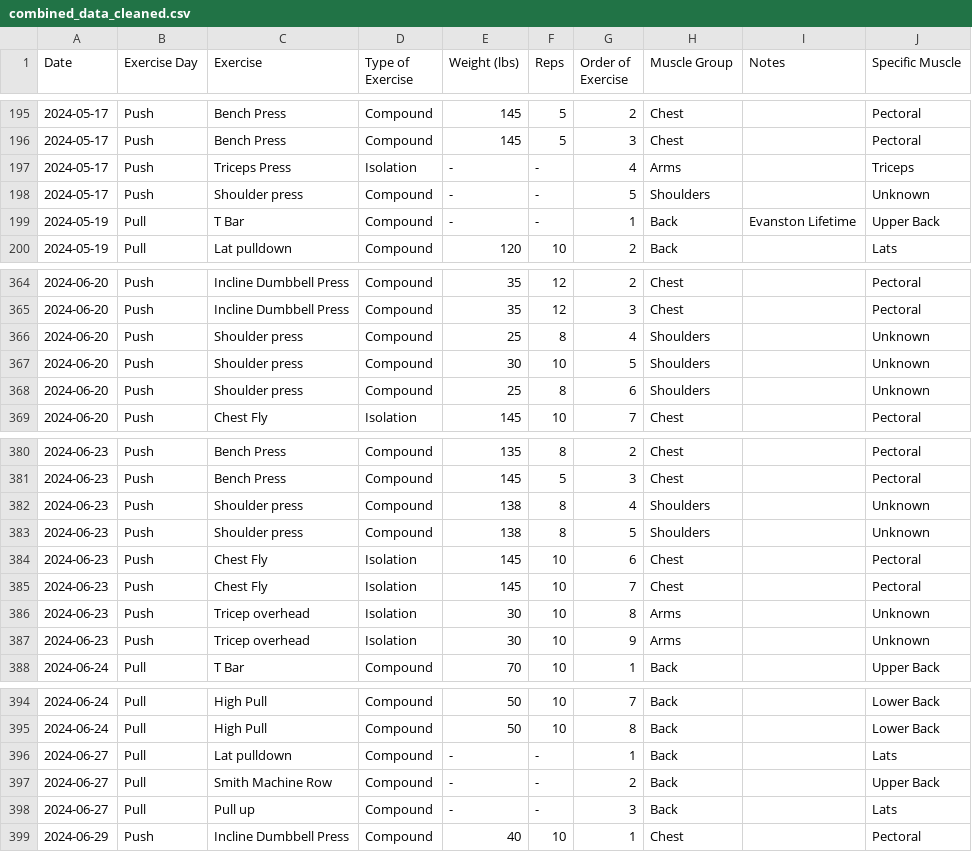
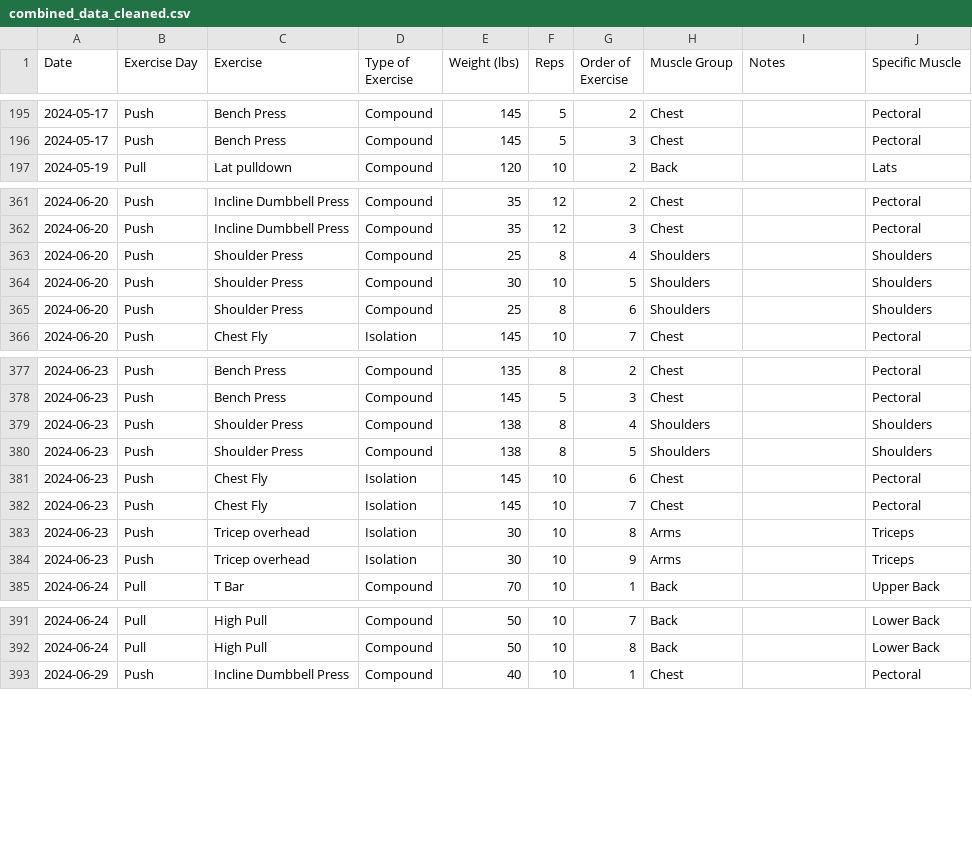
Before and after one commit to xie-git/fitness-logger, a CSV file: data/combined_data_cleaned.csv, drawn as a sheet; only a part is shown, gaps mark what is left out; the diff covers the shown part only.

```diff
--- a/data/combined_data_cleaned.csv
+++ b/data/combined_data_cleaned.csv
@@ -196,5 +196,2 @@ Date,Exercise Day,Exercise,Type of Exercise,Weight (lbs),Reps,Order of Exercise,
 2024-05-17,Push,Bench Press,Compound,145,5,3,Chest,,Pectoral
-2024-05-17,Push,Triceps Press,Isolation,-,-,4,Arms,,Triceps
-2024-05-17,Push,Shoulder press,Compound,-,-,5,Shoulders,,Unknown
-2024-05-19,Pull,T Bar,Compound,-,-,1,Back,Evanston Lifetime,Upper Back
 2024-05-19,Pull,Lat pulldown,Compound,120,10,2,Back,,Lats
@@ -365,5 +362,5 @@ Date,Exercise Day,Exercise,Type of Exercise,Weight (lbs),Reps,Order of Exercise,
 2024-06-20,Push,Incline Dumbbell Press,Compound,35,12,3,Chest,,Pectoral
-2024-06-20,Push,Shoulder press,Compound,25,8,4,Shoulders,,Unknown
-2024-06-20,Push,Shoulder press,Compound,30,10,5,Shoulders,,Unknown
-2024-06-20,Push,Shoulder press,Compound,25,8,6,Shoulders,,Unknown
+2024-06-20,Push,Shoulder Press,Compound,25,8,4,Shoulders,,Shoulders
+2024-06-20,Push,Shoulder Press,Compound,30,10,5,Shoulders,,Shoulders
+2024-06-20,Push,Shoulder Press,Compound,25,8,6,Shoulders,,Shoulders
 2024-06-20,Push,Chest Fly,Isolation,145,10,7,Chest,,Pectoral
@@ -381,8 +378,8 @@ Date,Exercise Day,Exercise,Type of Exercise,Weight (lbs),Reps,Order of Exercise,
 2024-06-23,Push,Bench Press,Compound,145,5,3,Chest,,Pectoral
-2024-06-23,Push,Shoulder press,Compound,138,8,4,Shoulders,,Unknown
-2024-06-23,Push,Shoulder press,Compound,138,8,5,Shoulders,,Unknown
+2024-06-23,Push,Shoulder Press,Compound,138,8,4,Shoulders,,Shoulders
+2024-06-23,Push,Shoulder Press,Compound,138,8,5,Shoulders,,Shoulders
 2024-06-23,Push,Chest Fly,Isolation,145,10,6,Chest,,Pectoral
 2024-06-23,Push,Chest Fly,Isolation,145,10,7,Chest,,Pectoral
-2024-06-23,Push,Tricep overhead,Isolation,30,10,8,Arms,,Unknown
-2024-06-23,Push,Tricep overhead,Isolation,30,10,9,Arms,,Unknown
+2024-06-23,Push,Tricep overhead,Isolation,30,10,8,Arms,,Triceps
+2024-06-23,Push,Tricep overhead,Isolation,30,10,9,Arms,,Triceps
 2024-06-24,Pull,T Bar,Compound,70,10,1,Back,,Upper Back
@@ -395,5 +392,2 @@ Date,Exercise Day,Exercise,Type of Exercise,Weight (lbs),Reps,Order of Exercise,
 2024-06-24,Pull,High Pull,Compound,50,10,8,Back,,Lower Back
-2024-06-27,Pull,Lat pulldown,Compound,-,-,1,Back,,Lats
-2024-06-27,Pull,Smith Machine Row,Compound,-,-,2,Back,,Upper Back
-2024-06-27,Pull,Pull up,Compound,-,-,3,Back,,Lats
 2024-06-29,Push,Incline Dumbbell Press,Compound,40,10,1,Chest,,Pectoral
```
Also changed, not shown: 35 edited cells elsewhere in this file, 4 other files.
